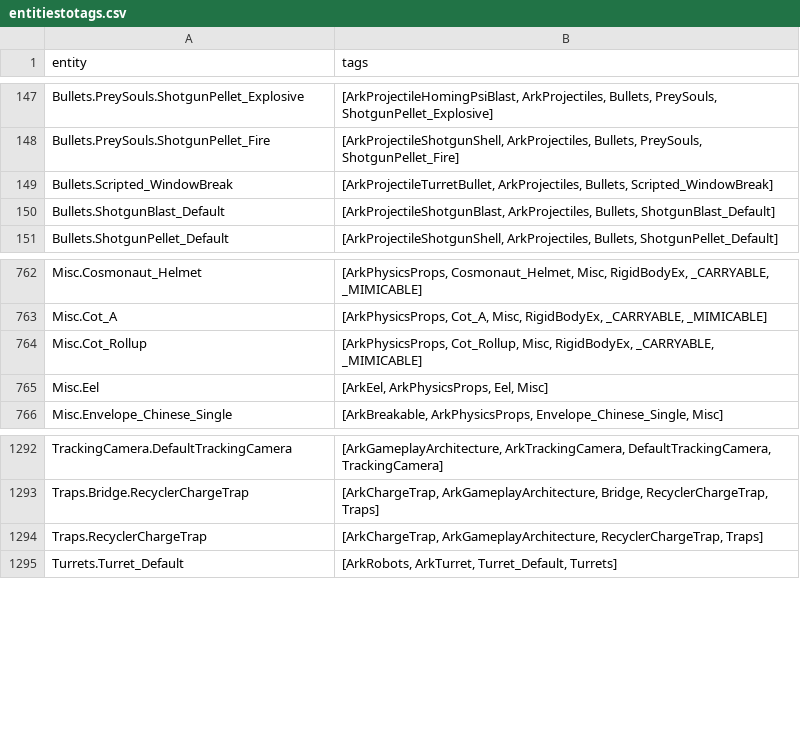
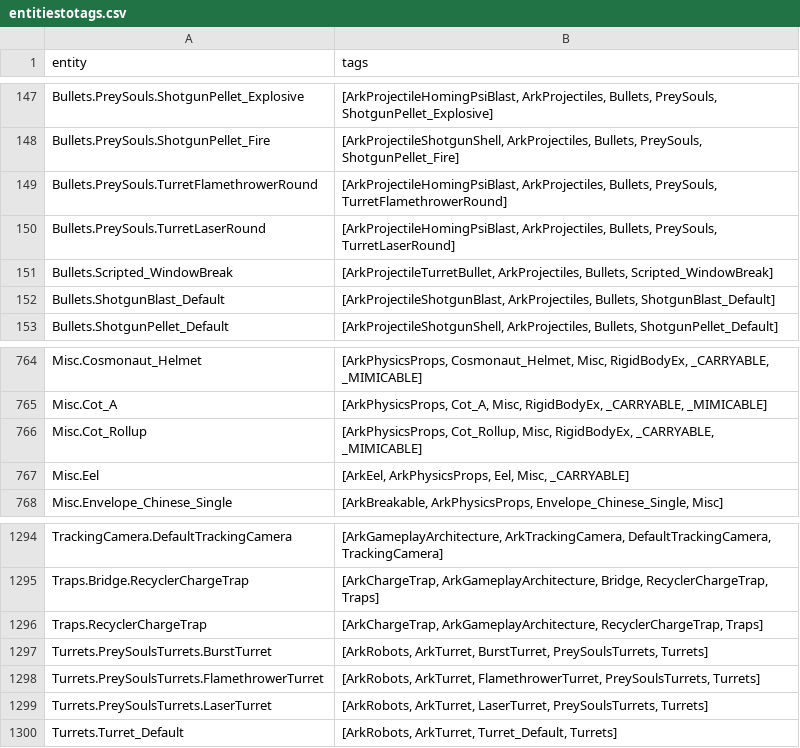
Before and after one commit to shapeintheglass/DanielleRandomizer, a CSV file: entitiestotags.csv, drawn as a sheet; only a part is shown, gaps mark what is left out.

```diff
--- a/entitiestotags.csv
+++ b/entitiestotags.csv
@@ -148,2 +148,4 @@ Bullets.PreySouls.ShotgunPellet_Explosive,"[ArkProjectileHomingPsiBlast, ArkProj
 Bullets.PreySouls.ShotgunPellet_Fire,"[ArkProjectileShotgunShell, ArkProjectiles, Bullets, PreySouls, ShotgunPellet_Fire]"
+Bullets.PreySouls.TurretFlamethrowerRound,"[ArkProjectileHomingPsiBlast, ArkProjectiles, Bullets, PreySouls, TurretFlamethrowerRound]"
+Bullets.PreySouls.TurretLaserRound,"[ArkProjectileHomingPsiBlast, ArkProjectiles, Bullets, PreySouls, TurretLaserRound]"
 Bullets.Scripted_WindowBreak,"[ArkProjectileTurretBullet, ArkProjectiles, Bullets, Scripted_WindowBreak]"
@@ -764,3 +766,3 @@ Misc.Cot_A,"[ArkPhysicsProps, Cot_A, Misc, RigidBodyEx, _CARRYABLE, _MIMICABLE]"
 Misc.Cot_Rollup,"[ArkPhysicsProps, Cot_Rollup, Misc, RigidBodyEx, _CARRYABLE, _MIMICABLE]"
-Misc.Eel,"[ArkEel, ArkPhysicsProps, Eel, Misc]"
+Misc.Eel,"[ArkEel, ArkPhysicsProps, Eel, Misc, _CARRYABLE]"
 Misc.Envelope_Chinese_Single,"[ArkBreakable, ArkPhysicsProps, Envelope_Chinese_Single, Misc]"
@@ -1294,2 +1296,5 @@ Traps.Bridge.RecyclerChargeTrap,"[ArkChargeTrap, ArkGameplayArchitecture, Bridge
 Traps.RecyclerChargeTrap,"[ArkChargeTrap, ArkGameplayArchitecture, RecyclerChargeTrap, Traps]"
+Turrets.PreySoulsTurrets.BurstTurret,"[ArkRobots, ArkTurret, BurstTurret, PreySoulsTurrets, Turrets]"
+Turrets.PreySoulsTurrets.FlamethrowerTurret,"[ArkRobots, ArkTurret, FlamethrowerTurret, PreySoulsTurrets, Turrets]"
+Turrets.PreySoulsTurrets.LaserTurret,"[ArkRobots, ArkTurret, LaserTurret, PreySoulsTurrets, Turrets]"
 Turrets.Turret_Default,"[ArkRobots, ArkTurret, Turret_Default, Turrets]"
```
Also changed, not shown: tagstoentities.csv, 6 other files.
